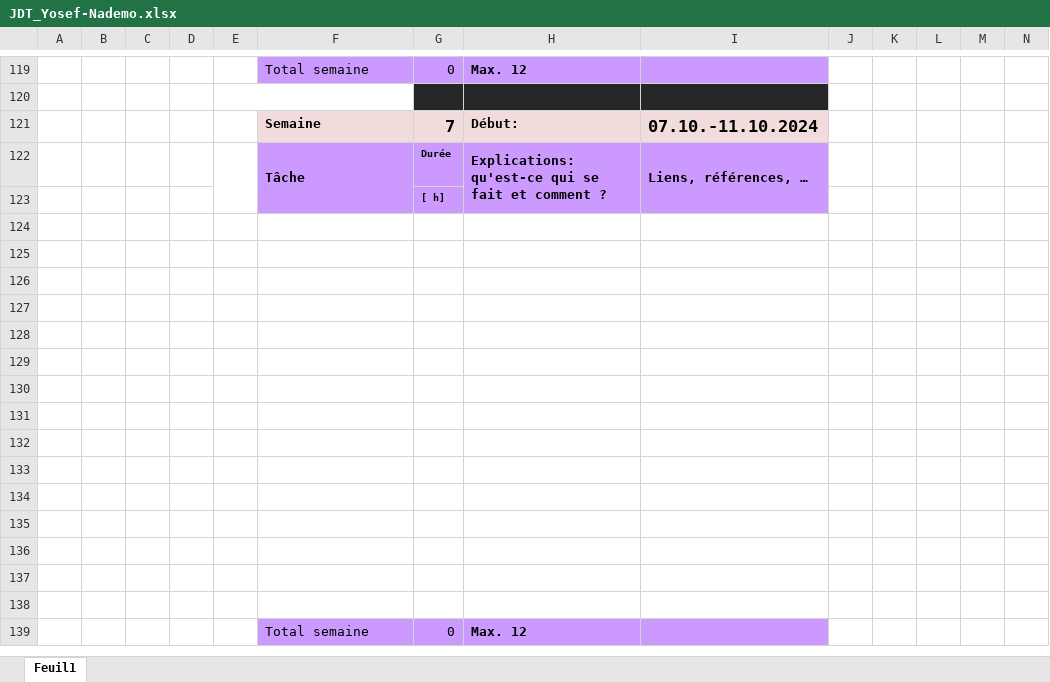
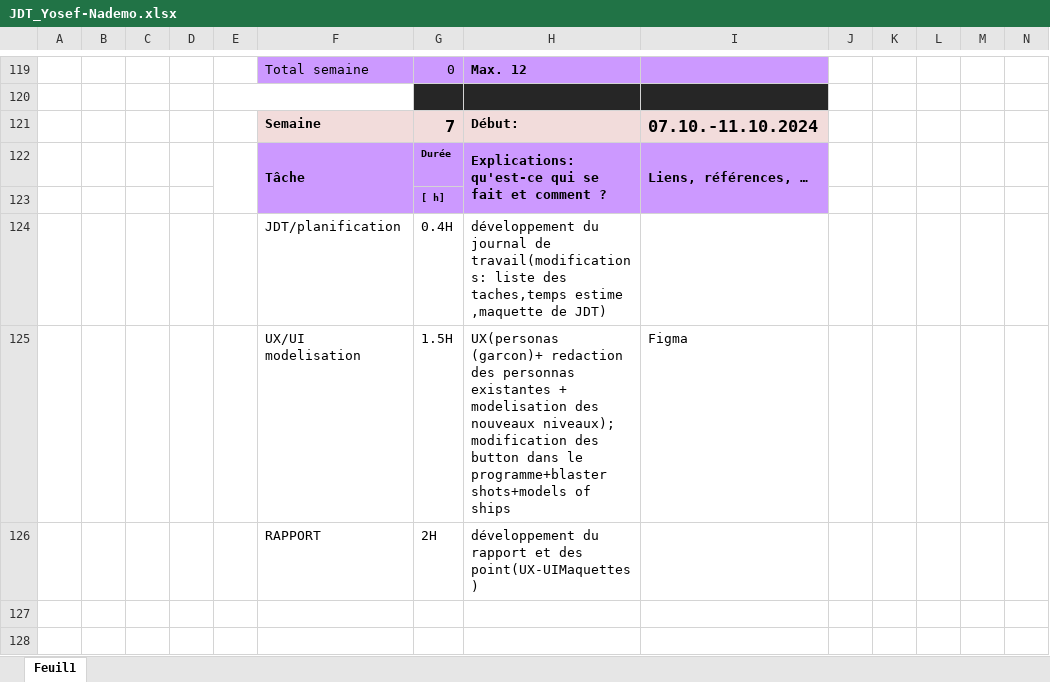
Before and after one commit to Josefnademo/Shoot-me-up-, an Excel workbook: JDT_Yosef-Nademo.xlsx, sheet Feuil1, drawn as a sheet; only a part is shown, gaps mark what is left out; the shorter side is filled out with more unchanged rows; values as stored, in another font and other column widths than the file's, no borders; the diff names each change by its address in the sheet, - before the commit and + after, or states it on an @@ line.

```diff
--- a/JDT_Yosef-Nademo.xlsx (sheet Feuil1)
+++ b/JDT_Yosef-Nademo.xlsx (sheet Feuil1)
-row 124: (empty)
+row 124:  |  |  |  |  | JDT/planification | 0.4H | développement du journal de travail(modifications: liste des taches,temps estime ,maquette de JDT)
-row 125: (empty)
+row 125:  |  |  |  |  | UX/UI modelisation | 1.5H | UX(personas (garcon)+ redaction des personnas existantes + modelisation des nouveaux niveaux); modification des button dans le programme+blaster shots+models of ships | Figma
-row 126: (empty)
+row 126:  |  |  |  |  | RAPPORT | 2H | développement du rapport et des point(UX-UIMaquettes)
```
Also changed, not shown: 42 other files.
